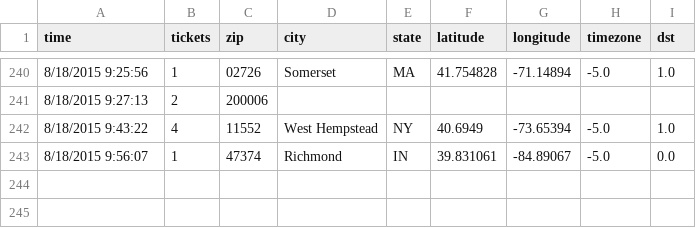
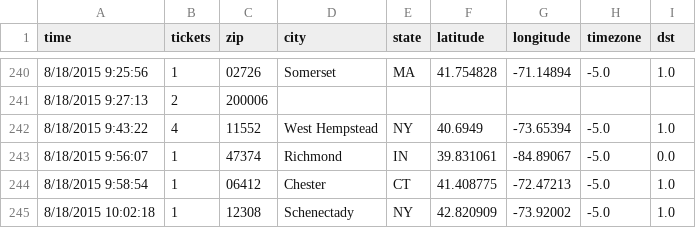
Before and after one commit to magnaball/magnaball.github.com, a CSV file: scripts/data/magnaball.csv, drawn as a sheet; only a part is shown, gaps mark what is left out.

```diff
--- a/scripts/data/magnaball.csv
+++ b/scripts/data/magnaball.csv
@@ -243 +243,3 @@ time,tickets,zip,city,state,latitude,longitude,timezone,dst
 8/18/2015 9:56:07,1,47374,Richmond,IN,39.831061,-84.89067,-5.0,0.0
+8/18/2015 9:58:54,1,06412,Chester,CT,41.408775,-72.47213,-5.0,1.0
+8/18/2015 10:02:18,1,12308,Schenectady,NY,42.820909,-73.92002,-5.0,1.0
```
Also changed, not shown: 1 other file.
